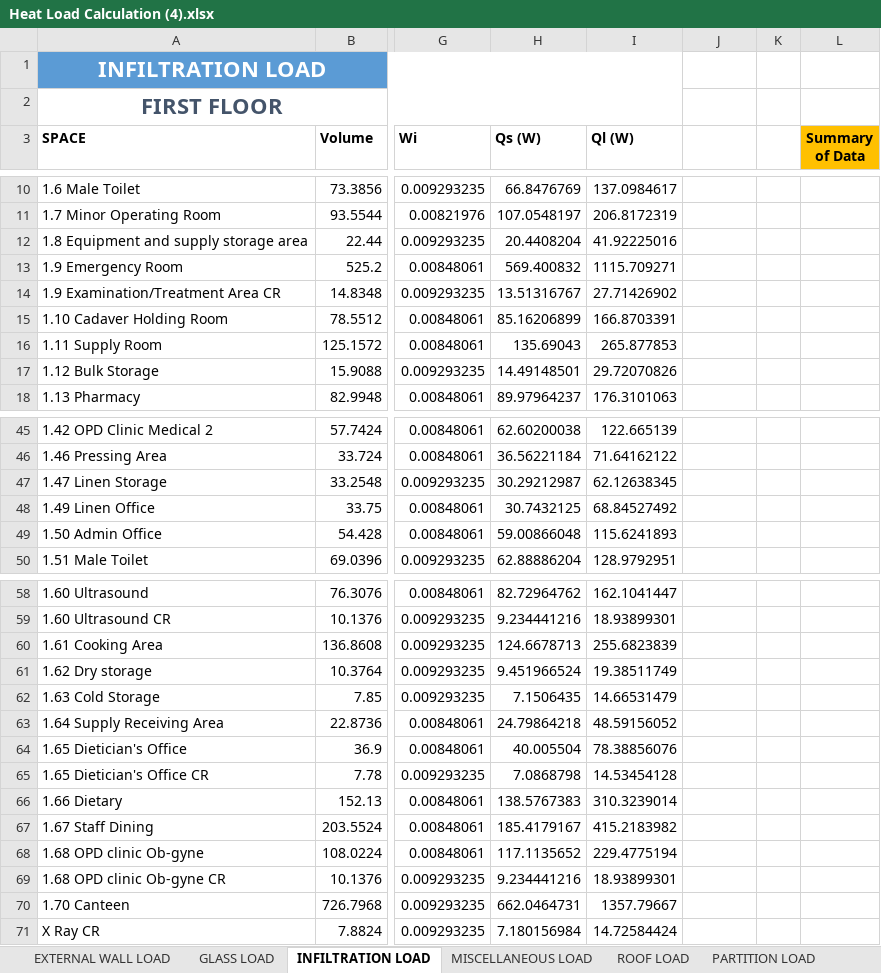
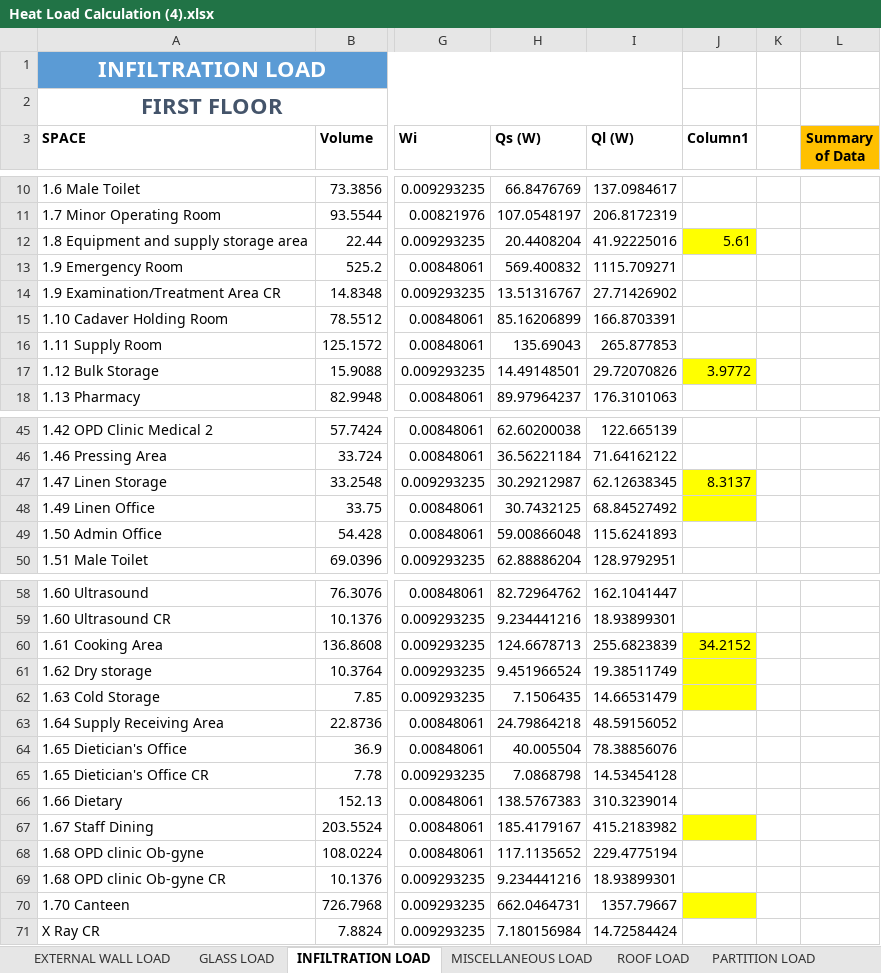
Before and after one commit to deviling124/Aircon, an Excel workbook: Abu Files For Backup/Heat Load Calculation (4).xlsx, sheet INFILTRATION LOAD, drawn as a sheet; only a part is shown, gaps mark what is left out; values as stored, in another font and other column widths than the file's, no borders; table styles not drawn; the diff covers the shown part only; the diff names each change by its address in the sheet, - before the commit and + after, or states it on an @@ line.

```diff
--- a/Abu Files For Backup/Heat Load Calculation (4).xlsx (sheet INFILTRATION LOAD)
+++ b/Abu Files For Backup/Heat Load Calculation (4).xlsx (sheet INFILTRATION LOAD)
-J3: (empty)
+J3: Column1
-J12 (Column1): (empty)
+J12 (Column1): 5.61
-J12 fill: none
+J12 fill: #FFFF00
-J17 (Column1): (empty)
+J17 (Column1): 3.9772
-J17 fill: none
+J17 fill: #FFFF00
-J47 (Column1): (empty)
+J47 (Column1): 8.3137
-J47:J48 fill: none
+J47:J48 fill: #FFFF00
-J60 (Column1): (empty)
+J60 (Column1): 34.2152
-J60:J62 fill: none
+J60:J62 fill: #FFFF00
-J67 fill: none
+J67 fill: #FFFF00
-J70 fill: none
+J70 fill: #FFFF00
```
Also changed, not shown: 2 edited cells and cell formats elsewhere in this sheet, sheet VENTILATION LOAD, sheet SUMMARY, formulas that keep their value, Abu Files For Backup/Occupant load.xlsx, abu-eto-na.xlsx, 14 other files.
